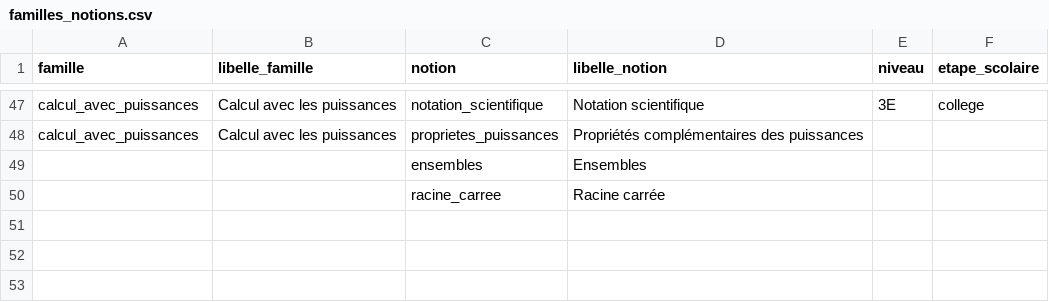
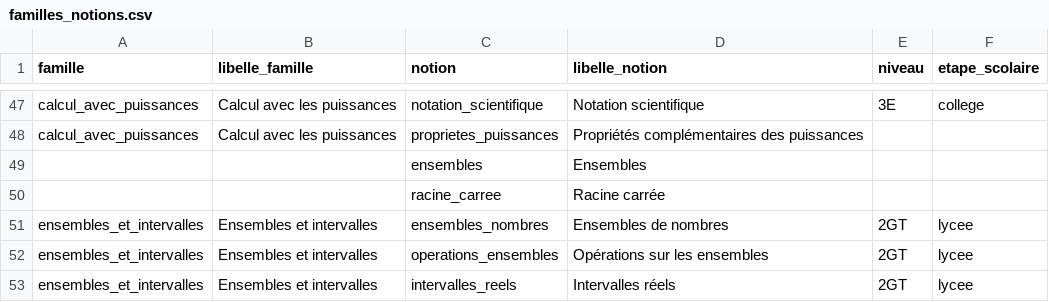
Before and after one commit to gilles13/eduschool, a CSV file: inst/referentiels/familles_notions.csv, drawn as a sheet; only a part is shown, gaps mark what is left out; the diff names each change by its address in the sheet, - before the commit and + after, or states it on an @@ line.

```diff
--- a/inst/referentiels/familles_notions.csv
+++ b/inst/referentiels/familles_notions.csv
+row 51: ensembles_et_intervalles | Ensembles et intervalles | ensembles_nombres | Ensembles de nombres | 2GT | lycee
+row 52: ensembles_et_intervalles | Ensembles et intervalles | operations_ensembles | Opérations sur les ensembles | 2GT | lycee
+row 53: ensembles_et_intervalles | Ensembles et intervalles | intervalles_reels | Intervalles réels | 2GT | lycee
```
Also changed, not shown: 19 other files.
